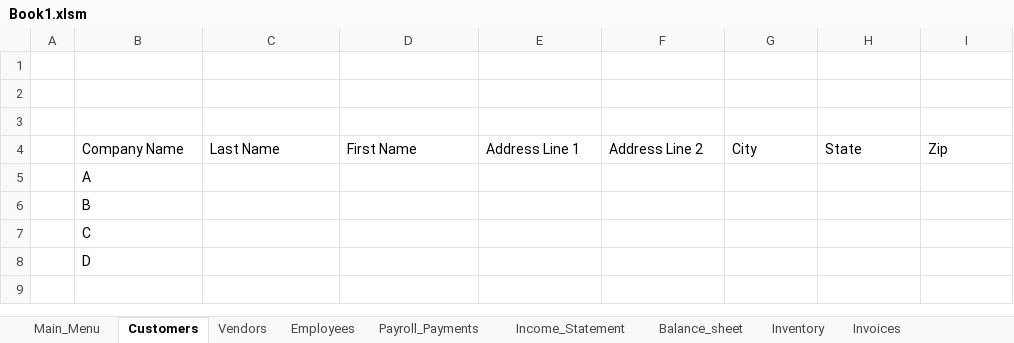
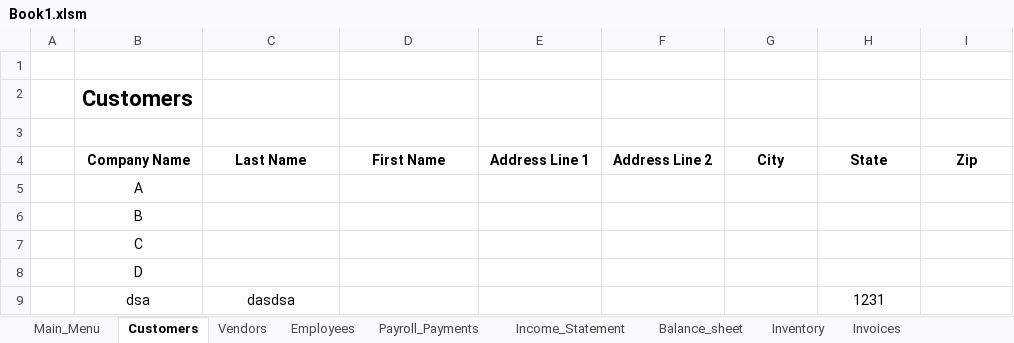
Before and after one commit to sidharthvaitha/TE566, an Excel workbook: Book1.xlsm, sheet Customers, drawn as a sheet; values as stored, in another font and other column widths than the file's, no borders; charts and pictures not drawn; the diff names each change by its address in the sheet, - before the commit and + after, or states it on an @@ line.

```diff
--- a/Book1.xlsm (sheet Customers)
+++ b/Book1.xlsm (sheet Customers)
-B2 (Company Name): (empty)
+B2 (Company Name): Customers
@@ B4:I4 bold: off → on, alignment: left → center @@
-B5:B8 alignment: left
+B5:B8 alignment: center
+row 9:  | dsa | dasdsa |  |  |  |  | 1231
```
Also changed, not shown: sheet Inventory, sheet Employees, sheet Income_Statement, sheet Payroll_Payments, sheet Balance_sheet, sheet Purchase_Orders, 3 more sheets, formulas that keep their value, charts or pictures.
